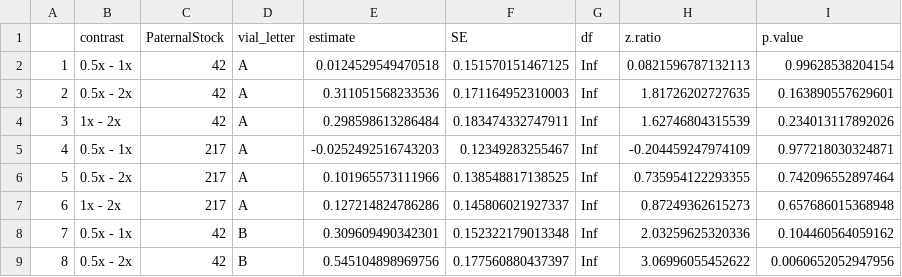
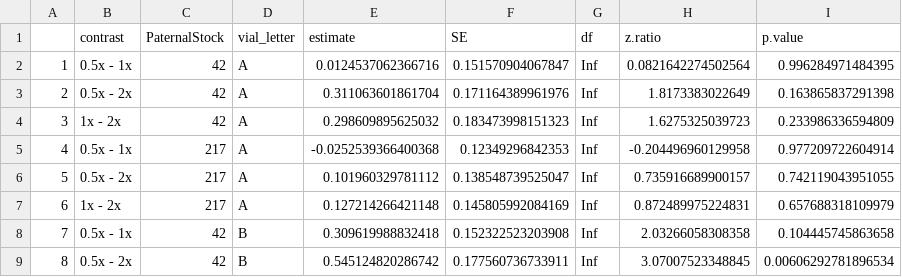
Before and after one commit to StevisonLab/Diet-and-recombination-in-Dmel, a CSV file: output/recomb-stats_anova-vf_posthoc.csv, drawn as a sheet; only a part is shown; the diff covers the shown part only.

```diff
--- a/output/recomb-stats_anova-vf_posthoc.csv
+++ b/output/recomb-stats_anova-vf_posthoc.csv
@@ -1,9 +1,9 @@
 "","contrast","PaternalStock","vial_letter","estimate","SE","df","z.ratio","p.value"
-"1","0.5x - 1x","42","A",0.0124529549470518,0.151570151467125,Inf,0.0821596787132113,0.99628538204154
-"2","0.5x - 2x","42","A",0.311051568233536,0.171164952310003,Inf,1.81726202727635,0.163890557629601
-"3","1x - 2x","42","A",0.298598613286484,0.183474332747911,Inf,1.62746804315539,0.234013117892026
-"4","0.5x - 1x","217","A",-0.0252492516743203,0.12349283255467,Inf,-0.204459247974109,0.977218030324871
-"5","0.5x - 2x","217","A",0.101965573111966,0.138548817138525,Inf,0.735954122293355,0.742096552897464
-"6","1x - 2x","217","A",0.127214824786286,0.145806021927337,Inf,0.87249362615273,0.657686015368948
-"7","0.5x - 1x","42","B",0.309609490342301,0.152322179013348,Inf,2.03259625320336,0.104460564059162
-"8","0.5x - 2x","42","B",0.545104898969756,0.177560880437397,Inf,3.06996055452622,0.0060652052947956
+"1","0.5x - 1x","42","A",0.0124537062366716,0.151570904067847,Inf,0.0821642274502564,0.996284971484395
+"2","0.5x - 2x","42","A",0.311063601861704,0.171164389961976,Inf,1.8173383022649,0.163865837291398
+"3","1x - 2x","42","A",0.298609895625032,0.183473998151323,Inf,1.6275325039723,0.233986336594809
+"4","0.5x - 1x","217","A",-0.0252539366400368,0.12349296842353,Inf,-0.204496960129958,0.977209722604914
+"5","0.5x - 2x","217","A",0.101960329781112,0.138548739525047,Inf,0.735916689900157,0.742119043951055
+"6","1x - 2x","217","A",0.127214266421148,0.145805992084169,Inf,0.872489975224831,0.657688318109979
+"7","0.5x - 1x","42","B",0.309619988832418,0.152322523203908,Inf,2.03266058308358,0.104445745863658
+"8","0.5x - 2x","42","B",0.545124820286742,0.177560736733911,Inf,3.07007523348845,0.00606292781896534
```
Also changed, not shown: 64 edited cells elsewhere in this file, output/recomb-stats_anova-cvv_posthoc.csv, output/recomb-stats_anova-full.csv, 35 other files.
